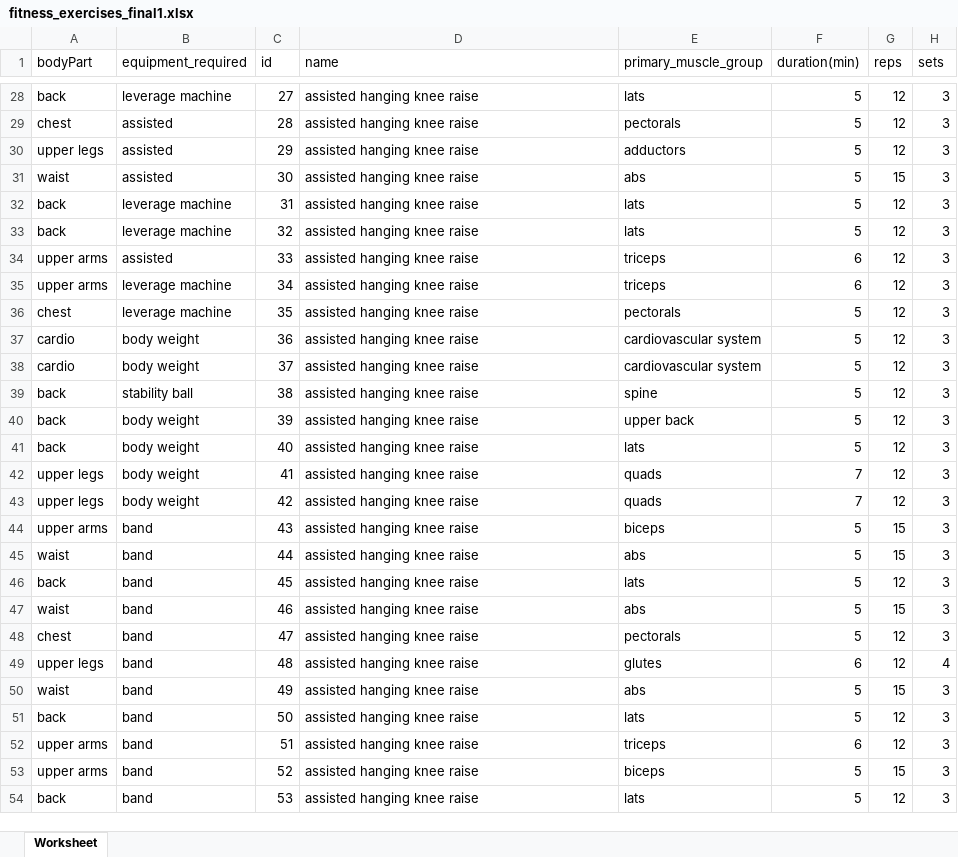
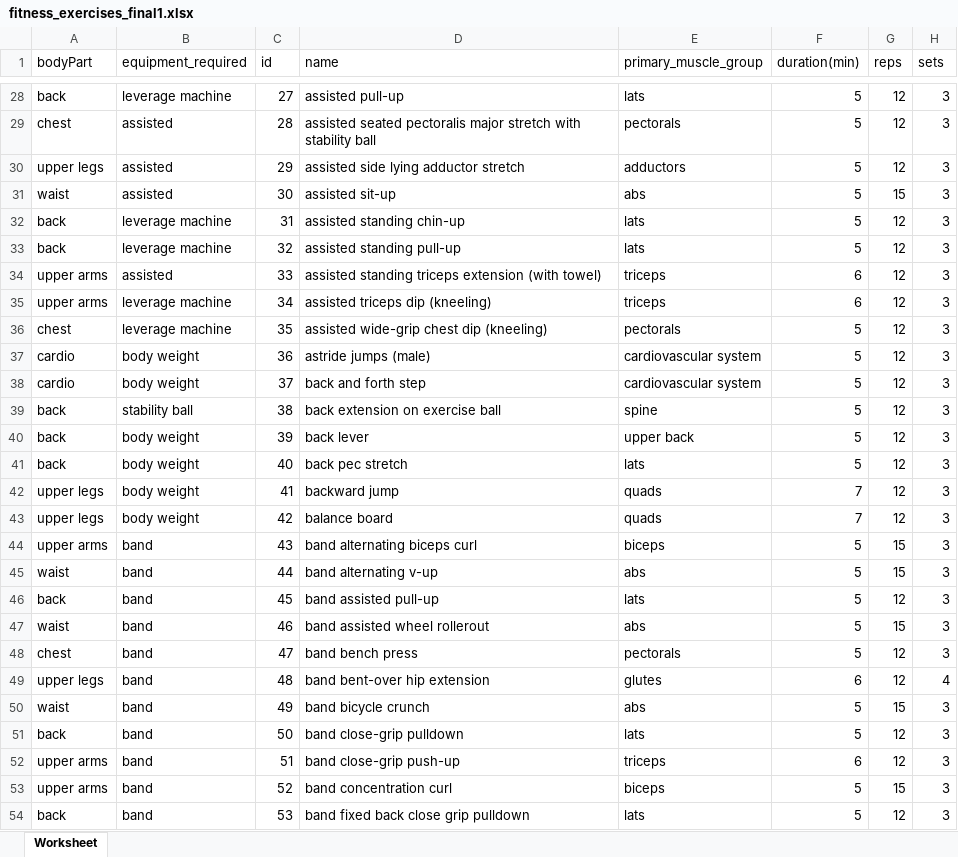
Before and after one commit to Aya-Mouff/Data-Workout-Planner, an Excel workbook: fitness_exercises_final1.xlsx, sheet Worksheet, drawn as a sheet; only a part is shown, gaps mark what is left out; values as stored, in another font and other column widths than the file's, no borders; the diff covers the shown part only; the diff names each change by its address in the sheet, - before the commit and + after, or states it on an @@ line.

Commit message:
Correcting some mistakes in the table

```diff
--- a/fitness_exercises_final1.xlsx (sheet Worksheet)
+++ b/fitness_exercises_final1.xlsx (sheet Worksheet)
-D28 (name): assisted hanging knee raise
+D28 (name): assisted pull-up
-D29 (name): assisted hanging knee raise
+D29 (name): assisted seated pectoralis major stretch with stability ball
-D30 (name): assisted hanging knee raise
+D30 (name): assisted side lying adductor stretch
-D31 (name): assisted hanging knee raise
+D31 (name): assisted sit-up
-D32 (name): assisted hanging knee raise
+D32 (name): assisted standing chin-up
-D33 (name): assisted hanging knee raise
+D33 (name): assisted standing pull-up
-D34 (name): assisted hanging knee raise
+D34 (name): assisted standing triceps extension (with towel)
-D35 (name): assisted hanging knee raise
+D35 (name): assisted triceps dip (kneeling)
-D36 (name): assisted hanging knee raise
+D36 (name): assisted wide-grip chest dip (kneeling)
-D37 (name): assisted hanging knee raise
+D37 (name): astride jumps (male)
-D38 (name): assisted hanging knee raise
+D38 (name): back and forth step
-D39 (name): assisted hanging knee raise
+D39 (name): back extension on exercise ball
-D40 (name): assisted hanging knee raise
+D40 (name): back lever
-D41 (name): assisted hanging knee raise
+D41 (name): back pec stretch
-D42 (name): assisted hanging knee raise
+D42 (name): backward jump
-D43 (name): assisted hanging knee raise
+D43 (name): balance board
-D44 (name): assisted hanging knee raise
+D44 (name): band alternating biceps curl
-D45 (name): assisted hanging knee raise
+D45 (name): band alternating v-up
-D46 (name): assisted hanging knee raise
+D46 (name): band assisted pull-up
-D47 (name): assisted hanging knee raise
+D47 (name): band assisted wheel rollerout
-D48 (name): assisted hanging knee raise
+D48 (name): band bench press
-D49 (name): assisted hanging knee raise
+D49 (name): band bent-over hip extension
-D50 (name): assisted hanging knee raise
+D50 (name): band bicycle crunch
-D51 (name): assisted hanging knee raise
+D51 (name): band close-grip pulldown
-D52 (name): assisted hanging knee raise
+D52 (name): band close-grip push-up
-D53 (name): assisted hanging knee raise
+D53 (name): band concentration curl
-D54 (name): assisted hanging knee raise
+D54 (name): band fixed back close grip pulldown
```
Also changed, not shown: 1310 edited cells and cell formats elsewhere in this sheet, 5 other files.
